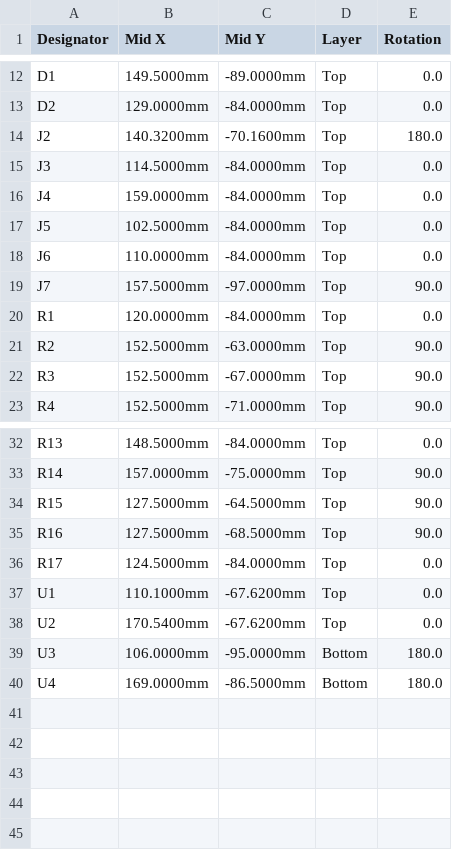
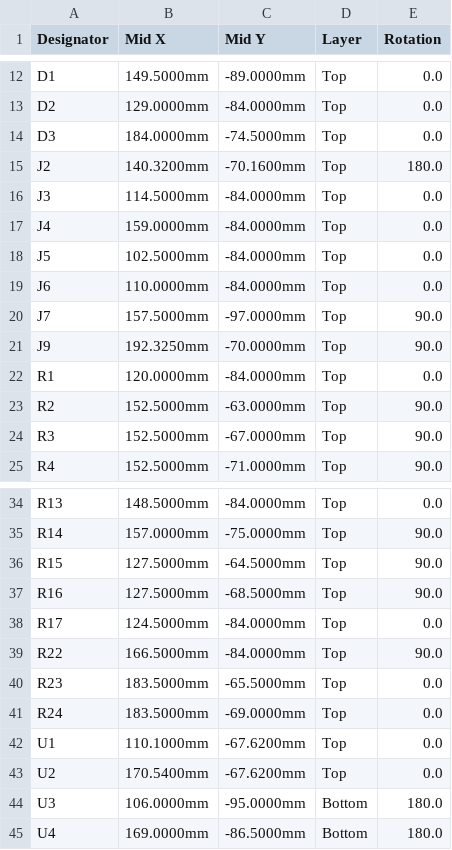
Before and after one commit to cowlove/atari8EspBusBang, a CSV file: hardware/gerbers/pcbway/sidecar_pcb_xe-cpl.csv, drawn as a sheet; only a part is shown, gaps mark what is left out.

```diff
--- a/hardware/gerbers/pcbway/sidecar_pcb_xe-cpl.csv
+++ b/hardware/gerbers/pcbway/sidecar_pcb_xe-cpl.csv
@@ -13,2 +13,3 @@ D1,149.5000mm,-89.0000mm,Top,0.0
 D2,129.0000mm,-84.0000mm,Top,0.0
+D3,184.0000mm,-74.5000mm,Top,0.0
 J2,140.3200mm,-70.1600mm,Top,180.0
@@ -19,2 +20,3 @@ J6,110.0000mm,-84.0000mm,Top,0.0
 J7,157.5000mm,-97.0000mm,Top,90.0
+J9,192.3250mm,-70.0000mm,Top,90.0
 R1,120.0000mm,-84.0000mm,Top,0.0
@@ -36,2 +38,5 @@ R16,127.5000mm,-68.5000mm,Top,90.0
 R17,124.5000mm,-84.0000mm,Top,0.0
+R22,166.5000mm,-84.0000mm,Top,90.0
+R23,183.5000mm,-65.5000mm,Top,0.0
+R24,183.5000mm,-69.0000mm,Top,0.0
 U1,110.1000mm,-67.6200mm,Top,0.0
```
Also changed, not shown: hardware/gerbers/pcbway/sidecar_pcb_xe-bom.csv, 1 other file.
